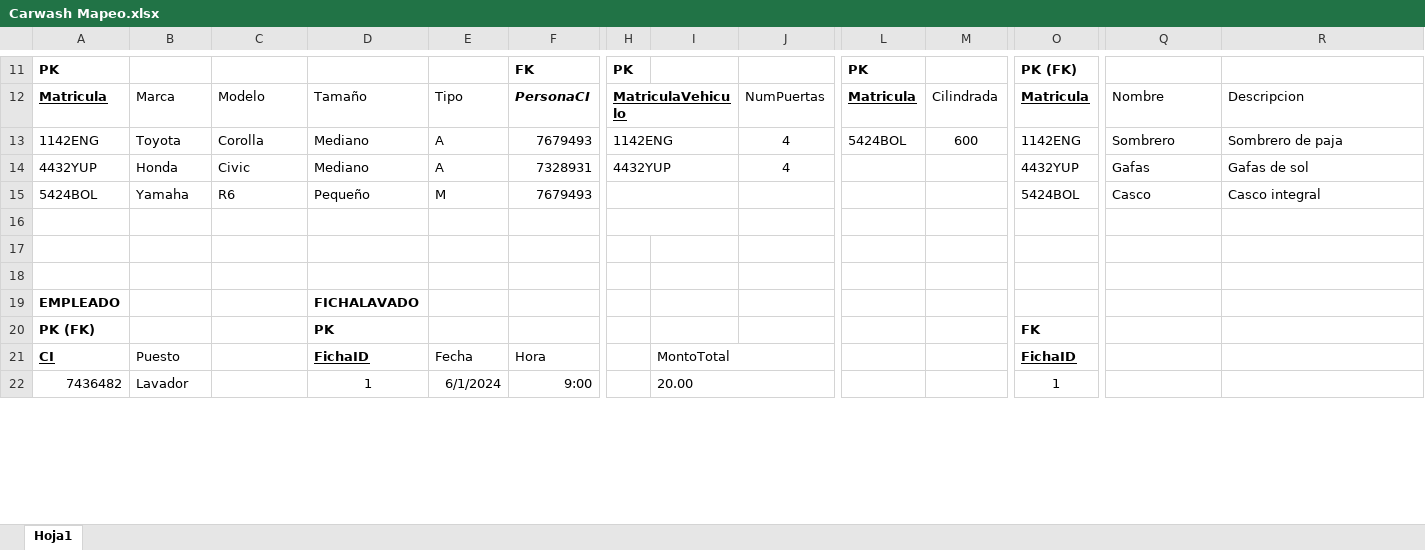
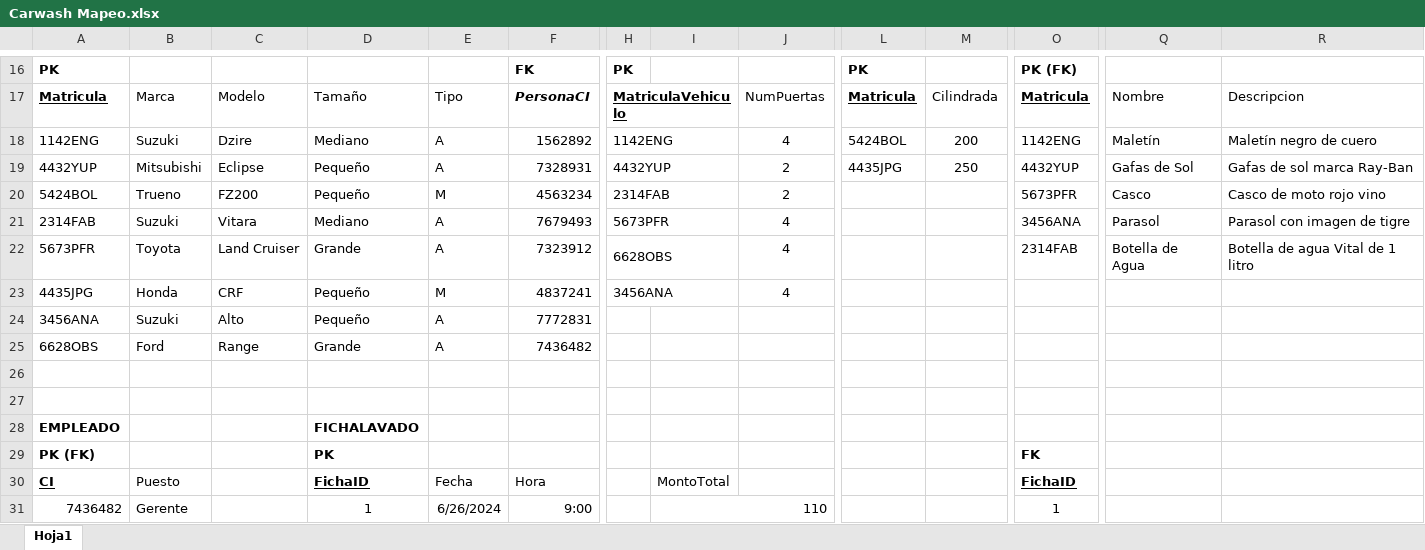
Before and after one commit to Victoroide/databases-1, an Excel workbook: Carwash Project/Carwash Mapeo.xlsx, sheet Hoja1, drawn as a sheet; only a part is shown, gaps mark what is left out; values as stored, in another font and other column widths than the file's, no borders; removed rows and columns are numbered as before the commit, all else as after; rows hold the shown columns only; the diff covers the shown part only; the diff names each change by its address in the sheet, - before the commit and + after, or states it on an @@ line.

Commit message:
new real data for carwash

```diff
--- a/Carwash Project/Carwash Mapeo.xlsx (sheet Hoja1)
+++ b/Carwash Project/Carwash Mapeo.xlsx (sheet Hoja1)
-B18: Toyota
+B18: Suzuki
-C18: Corolla
+C18: Dzire
-F18: 7679493
+F18: 1562892
-M18: 600
+M18: 200
-Q18: Sombrero
+Q18: Maletín
-R18: Sombrero de paja
+R18: Maletín negro de cuero
-B19: Honda
+B19: Mitsubishi
-C19: Civic
+C19: Eclipse
-D19: Mediano
+D19: Pequeño
-J19: 4
+J19: 2
-L19: (empty)
+L19: 4435JPG
-M19: (empty)
+M19: 250
-Q19: Gafas
+Q19: Gafas de Sol
-R19: Gafas de sol
+R19: Gafas de sol marca Ray-Ban
-B20: Yamaha
+B20: Trueno
-C20: R6
+C20: FZ200
-F20: 7679493
+F20: 4563234
-H20: (empty)
+H20: 2314FAB
-J20: (empty)
+J20: 2
-O20: 5424BOL
+O20: 5673PFR
-R20: Casco integral
+R20: Casco de moto rojo vino
-row 21: (empty)
+row 21: 2314FAB | Suzuki | Vitara | Mediano | A | 7679493 | 5673PFR |  | 4 |  |  | 3456ANA | Parasol | Parasol con imagen de tigre
+row 22: 5673PFR | Toyota | Land Cruiser | Grande | A | 7323912 | 6628OBS |  | 4 |  |  | 2314FAB | Botella de Agua | Botella de agua Vital de 1 litro
+row 23: 4435JPG | Honda | CRF | Pequeño | M | 4837241 | 3456ANA |  | 4
+row 24: 3456ANA | Suzuki | Alto | Pequeño | A | 7772831
+row 25: 6628OBS | Ford | Range | Grande | A | 7436482
-I21:J21 merged
-B31: Lavador
+B31: Gerente
-E31: 6/1/2024
+E31: 6/26/2024
-I31: 20.00
+I31: 110
```
Also changed, not shown: 15 added rows, 4 removed rows, 40 edited cells, cell formats and merged cells elsewhere in this sheet, 1 other file.
